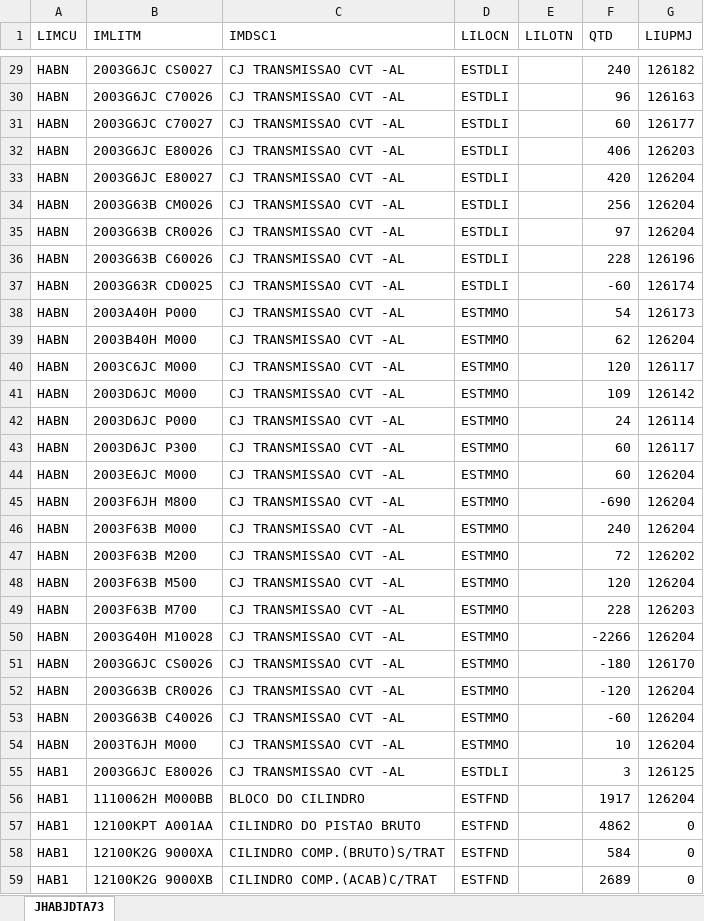
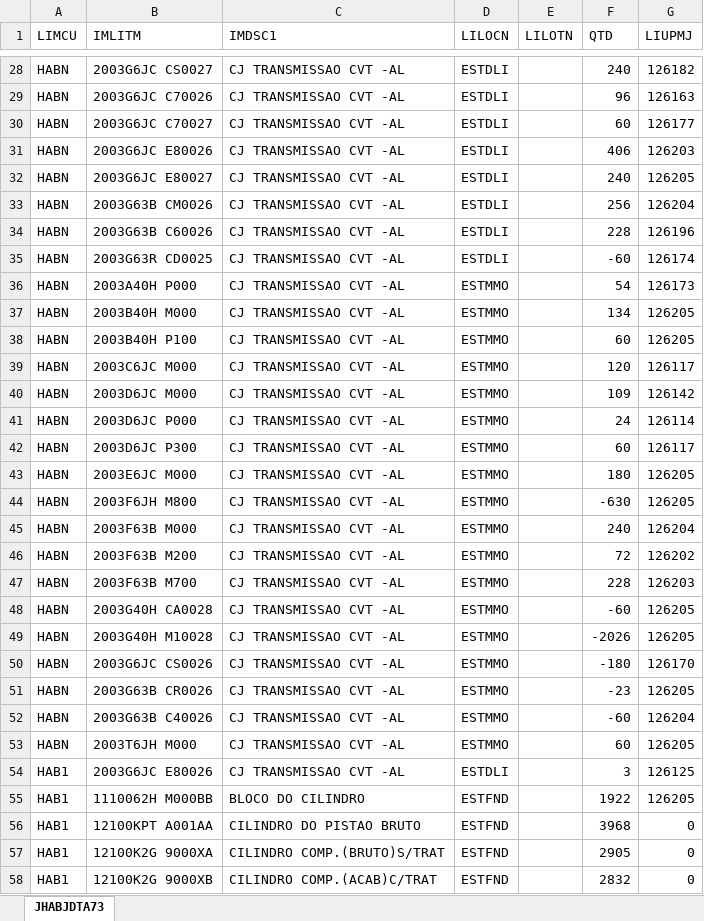
Before and after one commit to Lenonn3190/Calc, an Excel workbook: estoque-motores/estoque.xlsx, sheet JHABJDTA73, drawn as a sheet; only a part is shown, gaps mark what is left out; values as stored, in another font and other column widths than the file's, no borders; table styles not drawn; removed rows and columns are numbered as before the commit, all else as after; the diff covers the shown part only; the diff names each change by its address in the sheet, - before the commit and + after, or states it on an @@ line.

```diff
--- a/estoque-motores/estoque.xlsx (sheet JHABJDTA73)
+++ b/estoque-motores/estoque.xlsx (sheet JHABJDTA73)
-F32 (QTD): 420
+F32 (QTD): 240
-G32 (LIUPMJ): 126204
+G32 (LIUPMJ): 126205
-row 35: HABN | 2003G63B CR0026 | CJ TRANSMISSAO CVT -AL | ESTDLI |  | 97 | 126204
-F37 (QTD): 62
+F37 (QTD): 134
-G37 (LIUPMJ): 126204
+G37 (LIUPMJ): 126205
+row 38: HABN | 2003B40H P100 | CJ TRANSMISSAO CVT -AL | ESTMMO |  | 60 | 126205
-F43 (QTD): 60
+F43 (QTD): 180
-G43:G44 (LIUPMJ): 126204
+G43:G44 (LIUPMJ): 126205
-F44 (QTD): -690
+F44 (QTD): -630
-row 48: HABN | 2003F63B M500 | CJ TRANSMISSAO CVT -AL | ESTMMO |  | 120 | 126204
+row 48: HABN | 2003G40H CA0028 | CJ TRANSMISSAO CVT -AL | ESTMMO |  | -60 | 126205
-F49 (QTD): -2266
+F49 (QTD): -2026
-G49 (LIUPMJ): 126204
+G49 (LIUPMJ): 126205
-F51 (QTD): -120
+F51 (QTD): -23
-G51 (LIUPMJ): 126204
+G51 (LIUPMJ): 126205
-F53 (QTD): 10
+F53 (QTD): 60
-G53 (LIUPMJ): 126204
+G53 (LIUPMJ): 126205
-F55 (QTD): 1917
+F55 (QTD): 1922
-G55 (LIUPMJ): 126204
+G55 (LIUPMJ): 126205
-F56 (QTD): 4862
+F56 (QTD): 3968
-F57 (QTD): 584
+F57 (QTD): 2905
-F58 (QTD): 2689
+F58 (QTD): 2832
```
Also changed, not shown: 25 added rows, 8 removed rows and 56 edited cells elsewhere in this sheet, 4 other files.
